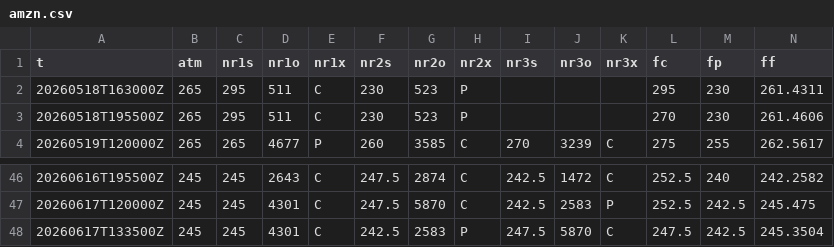
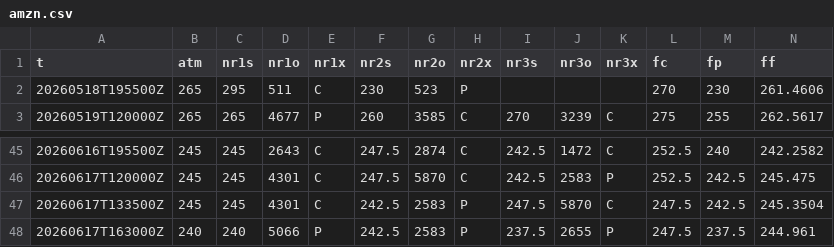
Before and after one commit to SPXOmega/quiet-heron-publisher, a CSV file: s/amzn.csv, drawn as a sheet; only a part is shown, gaps mark what is left out; removed rows and columns are numbered as before the commit, all else as after; rows hold the shown columns only; the diff names each change by its address in the sheet, - before the commit and + after, or states it on an @@ line.

```diff
--- a/s/amzn.csv
+++ b/s/amzn.csv
-row 2: 20260518T163000Z | 265 | 295 | 511 | C | 230 | 523 | P |  |  |  | 295 | 230 | 261.4311
+row 48: 20260617T163000Z | 240 | 240 | 5066 | P | 242.5 | 2583 | P | 237.5 | 2655 | P | 247.5 | 237.5 | 244.961
```
Also changed, not shown: e/iwm.csv, s/aapl.csv, 23 other files.
